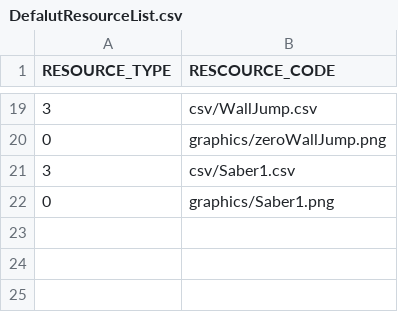
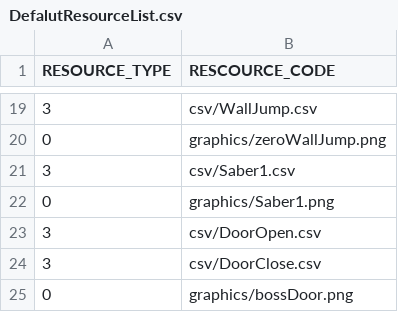
Before and after one commit to anokstarp/rockman, a CSV file: rockman-bin/Scripts/DefalutResourceList.csv, drawn as a sheet; only a part is shown, gaps mark what is left out; the diff names each change by its address in the sheet, - before the commit and + after, or states it on an @@ line.

```diff
--- a/rockman-bin/Scripts/DefalutResourceList.csv
+++ b/rockman-bin/Scripts/DefalutResourceList.csv
+row 23: 3 | csv/DoorOpen.csv
+row 24: 3 | csv/DoorClose.csv
+row 25: 0 | graphics/bossDoor.png
```
Also changed, not shown: 9 other files.
